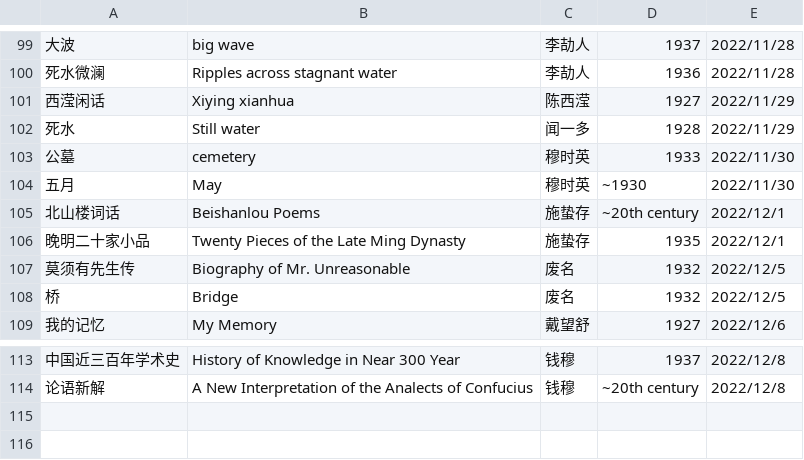
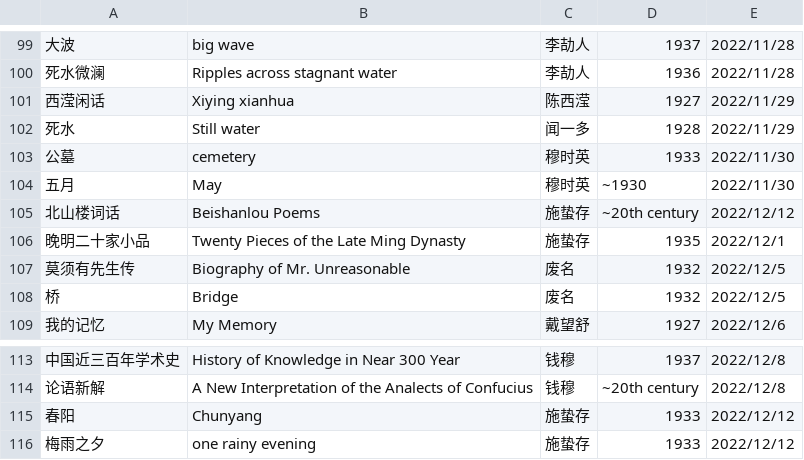
Before and after one commit to shjwudp/shu, a CSV file: index.csv, drawn as a sheet; only a part is shown, gaps mark what is left out.

Commit message:
feat: add 施蛰存《春阳》、《梅雨之夕》

```diff
--- a/index.csv
+++ b/index.csv
@@ -104,3 +104,3 @@
 五月,May,穆时英,~1930,2022/11/30
-北山楼词话,Beishanlou Poems,施蛰存,~20th century,2022/12/1
+北山楼词话,Beishanlou Poems,施蛰存,~20th century,2022/12/12
 晚明二十家小品,Twenty Pieces of the Late Ming Dynasty,施蛰存,1935,2022/12/1
@@ -114 +114,3 @@
 论语新解,A New Interpretation of the Analects of Confucius,钱穆,~20th century,2022/12/8
+春阳,Chunyang,施蛰存,1933,2022/12/12
+梅雨之夕,one rainy evening,施蛰存,1933,2022/12/12
```
Also changed, not shown: 3 other files.
